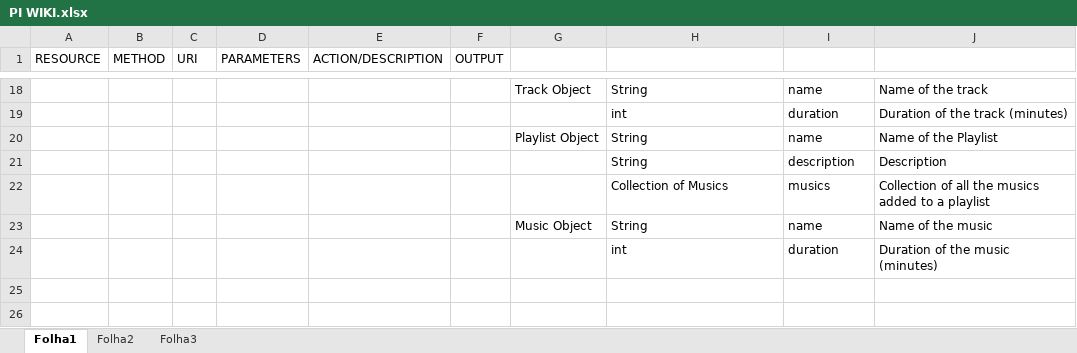
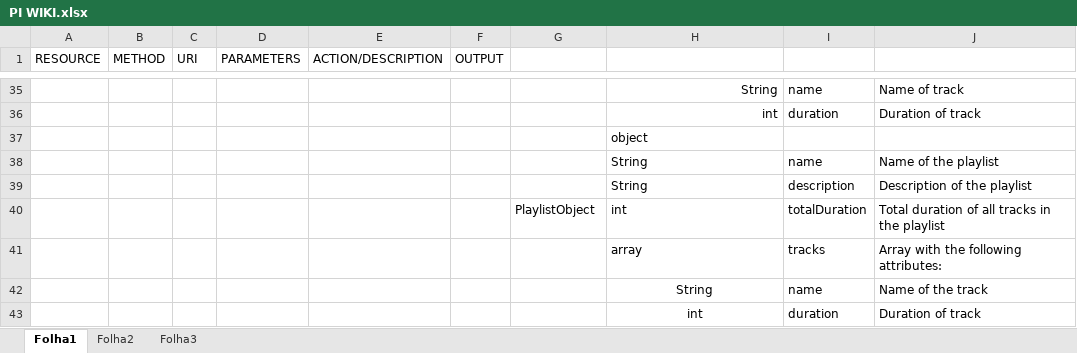
Before and after one commit to lsequeiraa/PI-1819v-LI51N-G12, an Excel workbook: PI WIKI.xlsx, sheet Folha1, drawn as a sheet; only a part is shown, gaps mark what is left out; values as stored, in another font and other column widths than the file's, no borders; removed rows and columns are numbered as before the commit, all else as after; the diff covers the shown part only; the diff names each change by its address in the sheet, - before the commit and + after, or states it on an @@ line.

Commit message:
Wiki updated.
Error handling in lastfm.js regarding input from client.
Name consistency applied.

```diff
--- a/PI WIKI.xlsx (sheet Folha1)
+++ b/PI WIKI.xlsx (sheet Folha1)
-G35: Track Object
+G35: (empty)
-H35:H36 alignment: left
+H35:H36 alignment: right
-J35: Name of the track
+J35: Name of track
-J36: Duration of the track (minutes)
+J36: Duration of track
+row 37:  |  |  |  |  |  |  | object
-G38: Playlist Object
+G38: (empty)
-J38: Name of the Playlist
+J38: Name of the playlist
-J39: Description
+J39: Description of the playlist
-row 22:  |  |  |  |  |  |  | Collection of Musics | musics | Collection of all the musics added to a playlist
+row 40:  |  |  |  |  |  | PlaylistObject | int | totalDuration | Total duration of all tracks in the playlist
+row 41:  |  |  |  |  |  |  | array | tracks | Array with the following attributes:
-G42: Music Object
+G42: (empty)
-H42:H43 alignment: left
+H42:H43 alignment: center
-J42: Name of the music
+J42: Name of the track
-J43: Duration of the music (minutes)
+J43: Duration of track
```
Also changed, not shown: 18 added rows, 1 removed row, 18 edited cells and cell formats elsewhere in this sheet, 1 other file.
